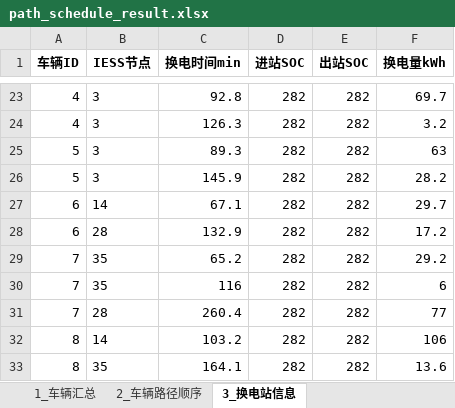
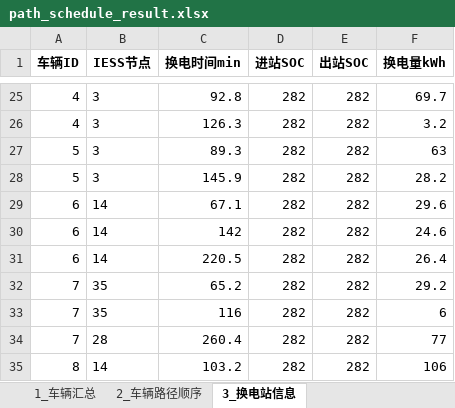
Before and after one commit to Bukanluren0618/VRP, an Excel workbook: path_schedule_result.xlsx, sheet 3_换电站信息, drawn as a sheet; only a part is shown, gaps mark what is left out; the shorter side is filled out with more unchanged rows; values as stored, in another font and other column widths than the file's, no borders; addresses are those after the commit; the diff covers the shown part only; the diff names each change by its address in the sheet, - before the commit and + after, or states it on an @@ line.

```diff
--- a/path_schedule_result.xlsx (sheet 3_换电站信息)
+++ b/path_schedule_result.xlsx (sheet 3_换电站信息)
-F29 (换电量kWh): 29.7
+F29 (换电量kWh): 29.6
-B30 (IESS节点): 28
+B30 (IESS节点): 14
-C30 (换电时间min): 132.9
+C30 (换电时间min): 142
-F30 (换电量kWh): 17.2
+F30 (换电量kWh): 24.6
+row 31: 6 | 14 | 220.5 | 282 | 282 | 26.4
```
Also changed, not shown: 3 added rows, 1 removed row and 24 edited cells elsewhere in this sheet, sheet 2_车辆路径顺序, sheet 1_车辆汇总, data_bpr.xlsx, grid_bus_voltage.xlsx, 3 other files.
